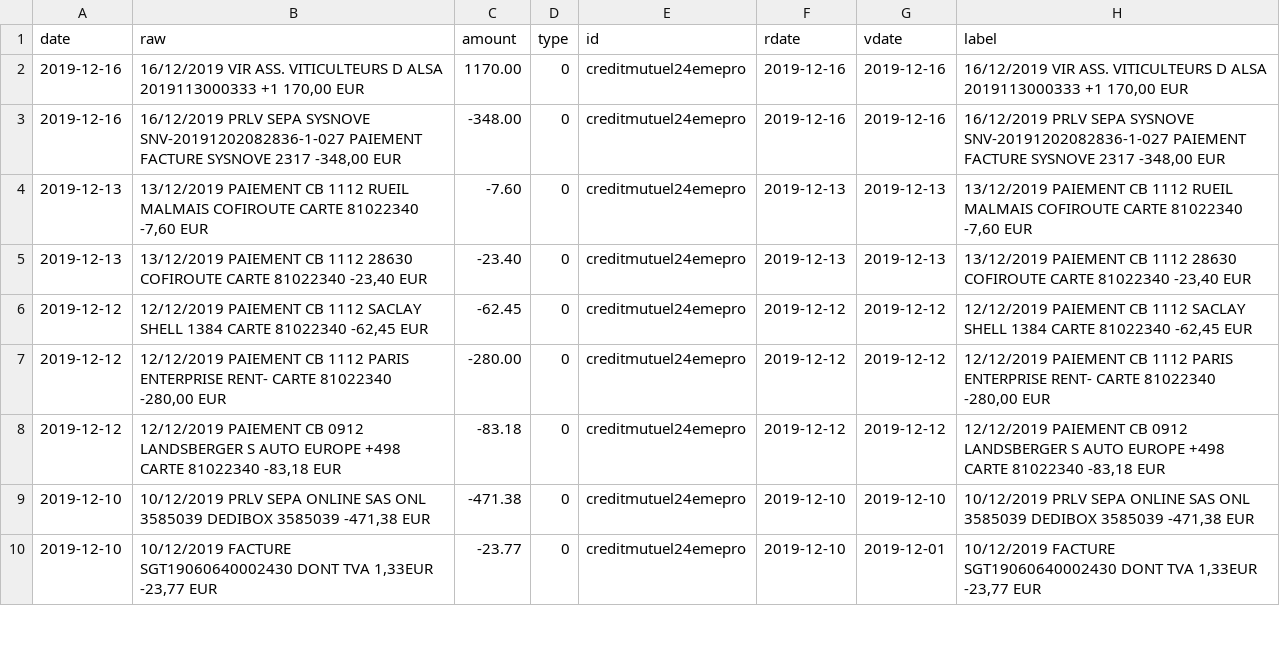
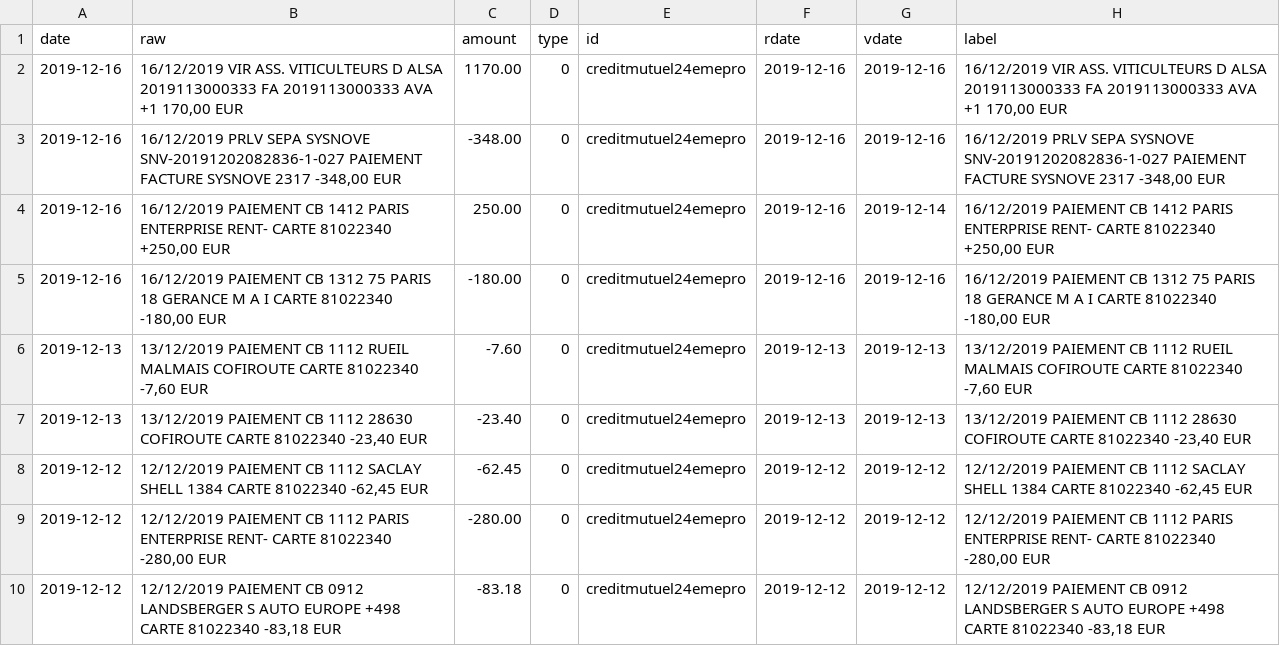
Before and after one commit to 24eme/banque, a CSV file: data/history.csv, drawn as a sheet; only a part is shown; the shorter side is filled out with more unchanged rows.

Commit message:
Mise à jour des opérations

```diff
--- a/data/history.csv
+++ b/data/history.csv
@@ -1,4 +1,6 @@
 date,"raw",amount,type,id,rdate,vdate,"label"
-2019-12-16,"16/12/2019 VIR ASS. VITICULTEURS D ALSA 2019113000333 +1 170,00 EUR",1170.00,0,creditmutuel24emepro,2019-12-16,2019-12-16,"16/12/2019 VIR ASS. VITICULTEURS D ALSA 2019113000333 +1 170,00 EUR"
+2019-12-16,"16/12/2019 VIR ASS. VITICULTEURS D ALSA 2019113000333 FA 2019113000333 AVA +1 170,00 EUR",1170.00,0,creditmutuel24emepro,2019-12-16,2019-12-16,"16/12/2019 VIR ASS. VITICULTEURS D ALSA 2019113000333 FA 2019113000333 AVA +1 170,00 EUR"
 2019-12-16,"16/12/2019 PRLV SEPA SYSNOVE SNV-20191202082836-1-027 PAIEMENT FACTURE SYSNOVE 2317 -348,00 EUR",-348.00,0,creditmutuel24emepro,2019-12-16,2019-12-16,"16/12/2019 PRLV SEPA SYSNOVE SNV-20191202082836-1-027 PAIEMENT FACTURE SYSNOVE 2317 -348,00 EUR"
+2019-12-16,"16/12/2019 PAIEMENT CB 1412 PARIS ENTERPRISE RENT- CARTE 81022340 +250,00 EUR",250.00,0,creditmutuel24emepro,2019-12-16,2019-12-14,"16/12/2019 PAIEMENT CB 1412 PARIS ENTERPRISE RENT- CARTE 81022340 +250,00 EUR"
+2019-12-16,"16/12/2019 PAIEMENT CB 1312 75 PARIS 18 GERANCE M A I CARTE 81022340 -180,00 EUR",-180.00,0,creditmutuel24emepro,2019-12-16,2019-12-16,"16/12/2019 PAIEMENT CB 1312 75 PARIS 18 GERANCE M A I CARTE 81022340 -180,00 EUR"
 2019-12-13,"13/12/2019 PAIEMENT CB 1112 RUEIL MALMAIS COFIROUTE CARTE 81022340 -7,60 EUR",-7.60,0,creditmutuel24emepro,2019-12-13,2019-12-13,"13/12/2019 PAIEMENT CB 1112 RUEIL MALMAIS COFIROUTE CARTE 81022340 -7,60 EUR"
```
